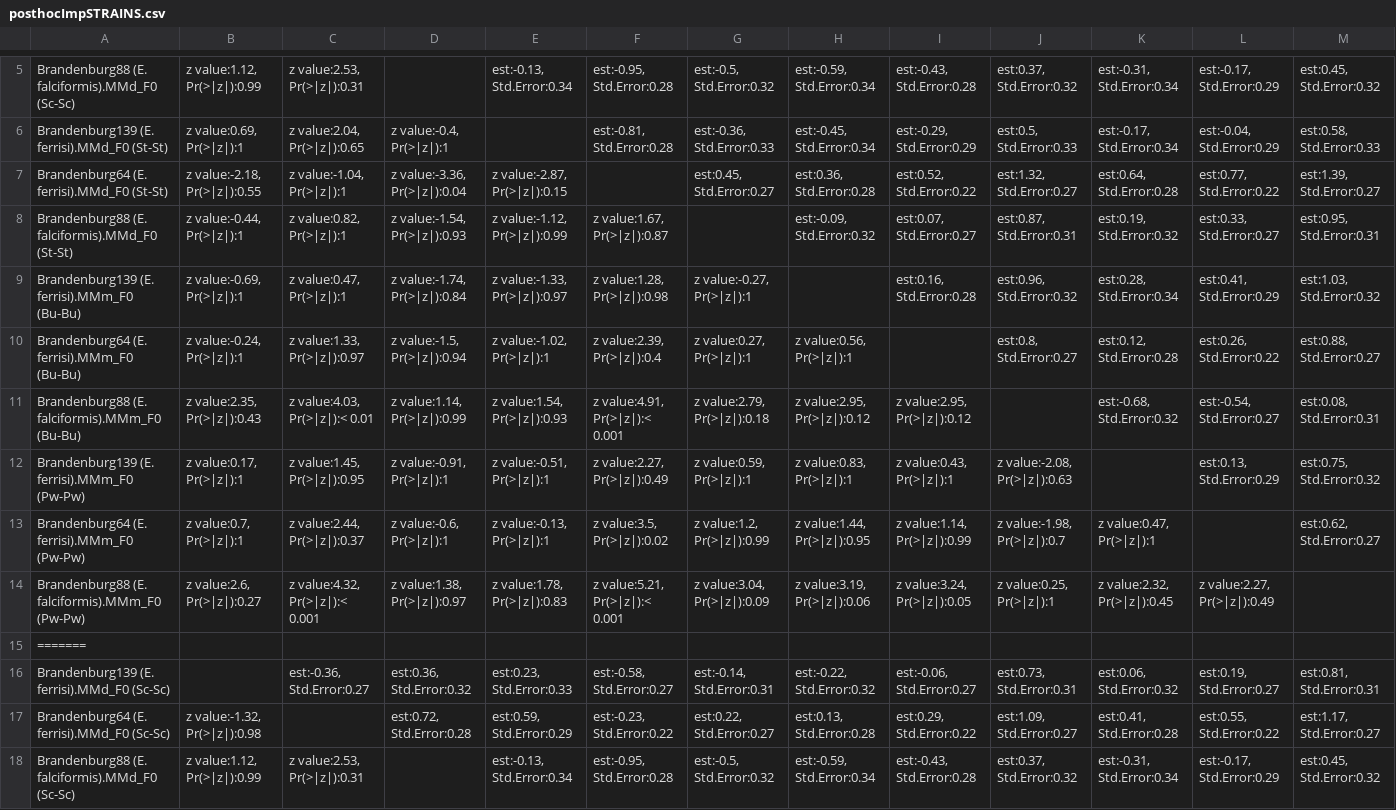
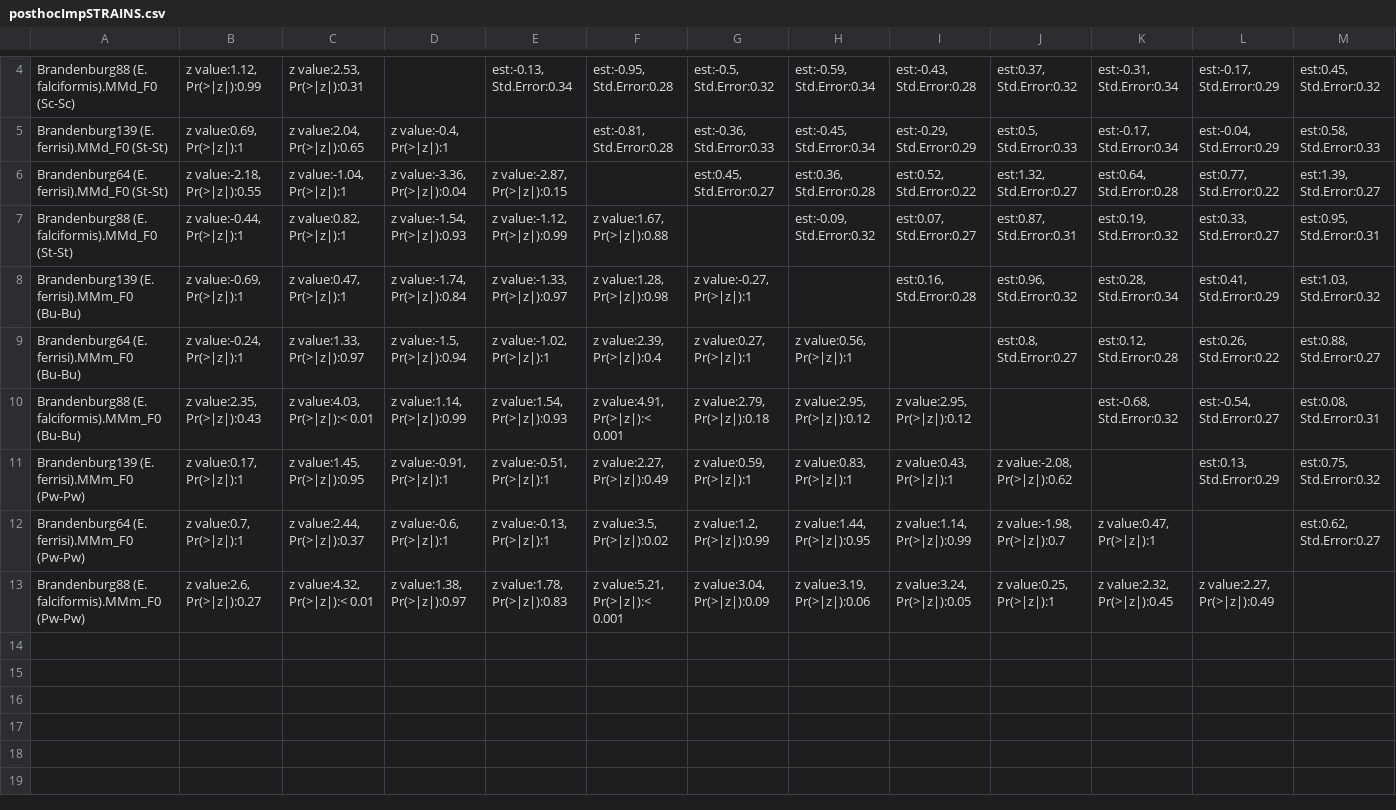
Before and after one commit to alicebalard/Article_RelatedParasitesResTol, a CSV file: figures/posthocImpSTRAINS.csv, drawn as a sheet; only a part is shown, gaps mark what is left out; the diff covers the shown part only.

```diff
--- a/figures/posthocImpSTRAINS.csv
+++ b/figures/posthocImpSTRAINS.csv
@@ -62,14 +61,14 @@ Std.Error:0.22","est:1.39,
 Std.Error:0.27"
-"Brandenburg88 (E. falciformis).MMd_F0 (St-St)","z value:-0.44,
-Pr(>|z|):1","z value:0.82,
-Pr(>|z|):1","z value:-1.54,
-Pr(>|z|):0.93","z value:-1.12,
-Pr(>|z|):0.99","z value:1.67,
-Pr(>|z|):0.87","","est:-0.09,
-Std.Error:0.32","est:0.07,
-Std.Error:0.27","est:0.87,
-Std.Error:0.31","est:0.19,
-Std.Error:0.32","est:0.33,
-Std.Error:0.27","est:0.95,
-Std.Error:0.31"
+"Brandenburg88 (E. falciformis).MMd_F0 (St-St)","z value:-0.44,
+Pr(>|z|):1","z value:0.82,
+Pr(>|z|):1","z value:-1.54,
+Pr(>|z|):0.93","z value:-1.12,
+Pr(>|z|):0.99","z value:1.67,
+Pr(>|z|):0.88","","est:-0.09,
+Std.Error:0.32","est:0.07,
+Std.Error:0.27","est:0.87,
+Std.Error:0.31","est:0.19,
+Std.Error:0.32","est:0.33,
+Std.Error:0.27","est:0.95,
+Std.Error:0.31"
 "Brandenburg139 (E. ferrisi).MMm_F0 (Bu-Bu)","z value:-0.69,
@@ -110,14 +109,14 @@ Std.Error:0.27","est:0.08,
 Std.Error:0.31"
-"Brandenburg139 (E. ferrisi).MMm_F0 (Pw-Pw)","z value:0.17,
-Pr(>|z|):1","z value:1.45,
-Pr(>|z|):0.95","z value:-0.91,
-Pr(>|z|):1","z value:-0.51,
-Pr(>|z|):1","z value:2.27,
-Pr(>|z|):0.49","z value:0.59,
-Pr(>|z|):1","z value:0.83,
-Pr(>|z|):1","z value:0.43,
-Pr(>|z|):1","z value:-2.08,
-Pr(>|z|):0.63","","est:0.13,
-Std.Error:0.29","est:0.75,
-Std.Error:0.32"
+"Brandenburg139 (E. ferrisi).MMm_F0 (Pw-Pw)","z value:0.17,
+Pr(>|z|):1","z value:1.45,
+Pr(>|z|):0.95","z value:-0.91,
+Pr(>|z|):1","z value:-0.51,
+Pr(>|z|):1","z value:2.27,
+Pr(>|z|):0.49","z value:0.59,
+Pr(>|z|):1","z value:0.83,
+Pr(>|z|):1","z value:0.43,
+Pr(>|z|):1","z value:-2.08,
+Pr(>|z|):0.62","","est:0.13,
+Std.Error:0.29","est:0.75,
+Std.Error:0.32"
 "Brandenburg64 (E. ferrisi).MMm_F0 (Pw-Pw)","z value:0.7,
@@ -134,17 +133,13 @@ Pr(>|z|):1","","est:0.62,
 Std.Error:0.27"
-"Brandenburg88 (E. falciformis).MMm_F0 (Pw-Pw)","z value:2.6,
-Pr(>|z|):0.27","z value:4.32,
-Pr(>|z|):< 0.001","z value:1.38,
-Pr(>|z|):0.97","z value:1.78,
-Pr(>|z|):0.83","z value:5.21,
-Pr(>|z|):< 0.001","z value:3.04,
-Pr(>|z|):0.09","z value:3.19,
-Pr(>|z|):0.06","z value:3.24,
-Pr(>|z|):0.05","z value:0.25,
-Pr(>|z|):1","z value:2.32,
-Pr(>|z|):0.45","z value:2.27,
-Pr(>|z|):0.49",""
-=======
-"Brandenburg139 (E. ferrisi).MMd_F0 (Sc-Sc)","","est:-0.36, Std.Error:0.27","est:0.36, Std.Error:0.32","est:0.23, Std.Error:0.33","est:-0.58, Std.Error:0.27","est:-0.14, Std.Error:0.31","est:-0.22, Std.Error:0.32","est:-0.06, Std.Error:0.27","est:0.73, Std.Error:0.31","est:0.06, Std.Error:0.32","est:0.19, Std.Error:0.27","est:0.81, Std.Error:0.31"
-"Brandenburg64 (E. ferrisi).MMd_F0 (Sc-Sc)","z value:-1.32, Pr(>|z|):0.98","","est:0.72, Std.Error:0.28","est:0.59, Std.Error:0.29","est:-0.23, Std.Error:0.22","est:0.22, Std.Error:0.27","est:0.13, Std.Error:0.28","est:0.29, Std.Error:0.22","est:1.09, Std.Error:0.27","est:0.41, Std.Error:0.28","est:0.55, Std.Error:0.22","est:1.17, Std.Error:0.27"
-"Brandenburg88 (E. falciformis).MMd_F0 (Sc-Sc)","z value:1.12, Pr(>|z|):0.99","z value:2.53, Pr(>|z|):0.31","","est:-0.13, Std.Error:0.34","est:-0.95, Std.Error:0.28","est:-0.5, Std.Error:0.32","est:-0.59, Std.Error:0.34","est:-0.43, Std.Error:0.28","est:0.37, Std.Error:0.32","est:-0.31, Std.Error:0.34","est:-0.17, Std.Error:0.29","est:0.45, Std.Error:0.32"
+"Brandenburg88 (E. falciformis).MMm_F0 (Pw-Pw)","z value:2.6,
+Pr(>|z|):0.27","z value:4.32,
+Pr(>|z|):< 0.01","z value:1.38,
+Pr(>|z|):0.97","z value:1.78,
+Pr(>|z|):0.83","z value:5.21,
+Pr(>|z|):< 0.001","z value:3.04,
+Pr(>|z|):0.09","z value:3.19,
+Pr(>|z|):0.06","z value:3.24,
+Pr(>|z|):0.05","z value:0.25,
+Pr(>|z|):1","z value:2.32,
+Pr(>|z|):0.45","z value:2.27,
+Pr(>|z|):0.49",""
```
Also changed, not shown: 11 removed rows elsewhere in this file, data/fecesForELISA.csv, figures/posthocImpSPECIES.csv, 12 other files.
